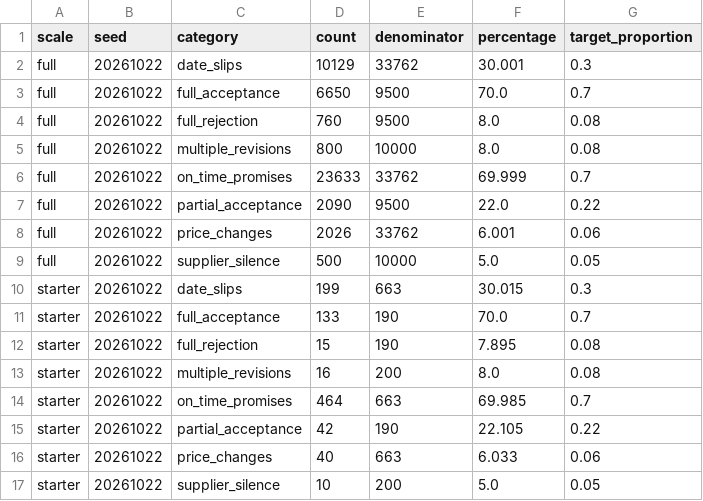
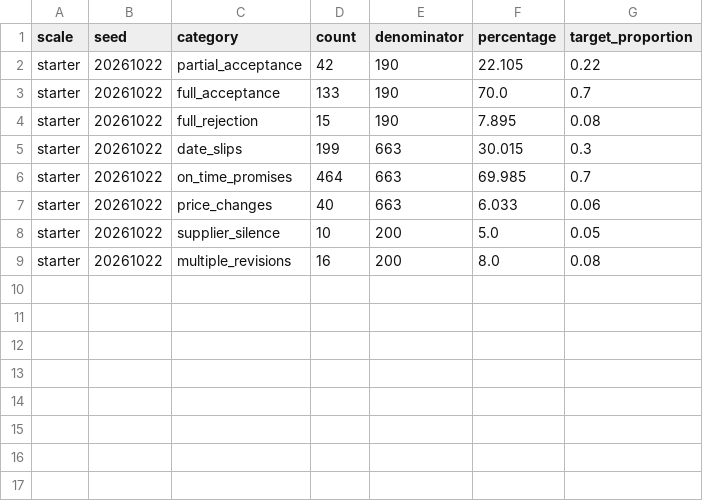
Before and after one commit to Rahulsaisuryadevara/supplier-ack-system, a CSV file: data/samples/coverage_report.csv, drawn as a sheet.

Commit message:
feat: workflow engine, metrics reports, anomaly detection, and unified CLI (Phase 2)

```diff
--- a/data/samples/coverage_report.csv
+++ b/data/samples/coverage_report.csv
@@ -1,17 +1,9 @@
 scale,seed,category,count,denominator,percentage,target_proportion
-full,20261022,date_slips,10129,33762,30.001,0.3
-full,20261022,full_acceptance,6650,9500,70.0,0.7
-full,20261022,full_rejection,760,9500,8.0,0.08
-full,20261022,multiple_revisions,800,10000,8.0,0.08
-full,20261022,on_time_promises,23633,33762,69.999,0.7
-full,20261022,partial_acceptance,2090,9500,22.0,0.22
-full,20261022,price_changes,2026,33762,6.001,0.06
-full,20261022,supplier_silence,500,10000,5.0,0.05
-starter,20261022,date_slips,199,663,30.015,0.3
+starter,20261022,partial_acceptance,42,190,22.105,0.22
 starter,20261022,full_acceptance,133,190,70.0,0.7
 starter,20261022,full_rejection,15,190,7.895,0.08
-starter,20261022,multiple_revisions,16,200,8.0,0.08
+starter,20261022,date_slips,199,663,30.015,0.3
 starter,20261022,on_time_promises,464,663,69.985,0.7
-starter,20261022,partial_acceptance,42,190,22.105,0.22
 starter,20261022,price_changes,40,663,6.033,0.06
 starter,20261022,supplier_silence,10,200,5.0,0.05
+starter,20261022,multiple_revisions,16,200,8.0,0.08
```
Also changed, not shown: 57 other files.
